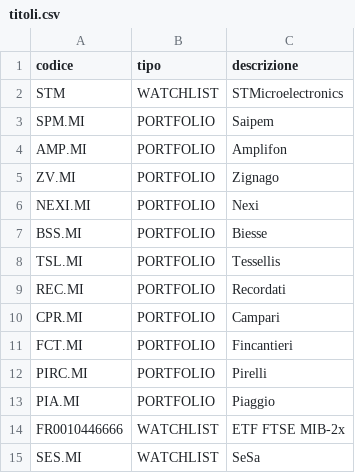
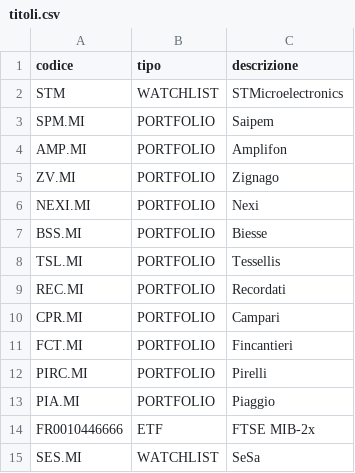
Before and after one commit to AntonioTonti/agente_borsa, a CSV file: titoli.csv, drawn as a sheet.

Commit message:
Change category of FR0010446666 from WATCHLIST to ETF

```diff
--- a/titoli.csv
+++ b/titoli.csv
@@ -13,3 +13,3 @@ PIRC.MI,PORTFOLIO,Pirelli
 PIA.MI,PORTFOLIO,Piaggio
-FR0010446666,WATCHLIST,ETF FTSE MIB-2x
+FR0010446666,ETF,FTSE MIB-2x
 SES.MI,WATCHLIST,SeSa
```
